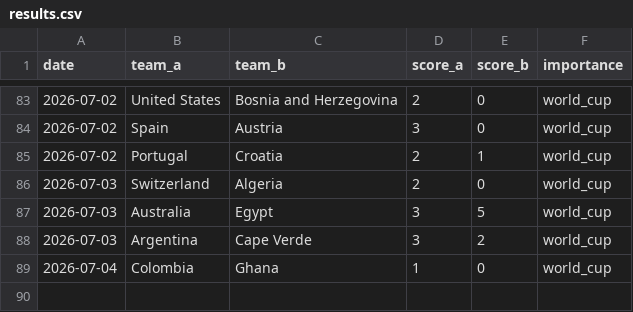
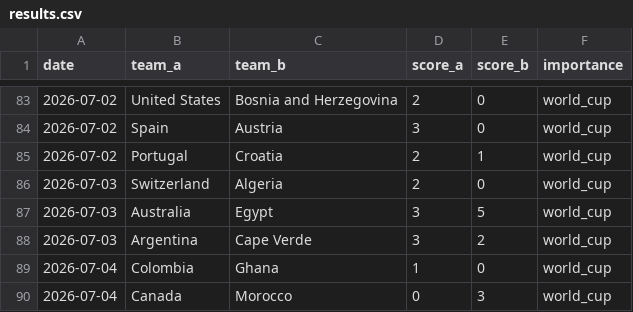
Before and after one commit to Ricosaur/worldcup-sim, a CSV file: data/results.csv, drawn as a sheet; only a part is shown, gaps mark what is left out; the diff names each change by its address in the sheet, - before the commit and + after, or states it on an @@ line.

```diff
--- a/data/results.csv
+++ b/data/results.csv
+row 90: 2026-07-04 | Canada | Morocco | 0 | 3 | world_cup
```
